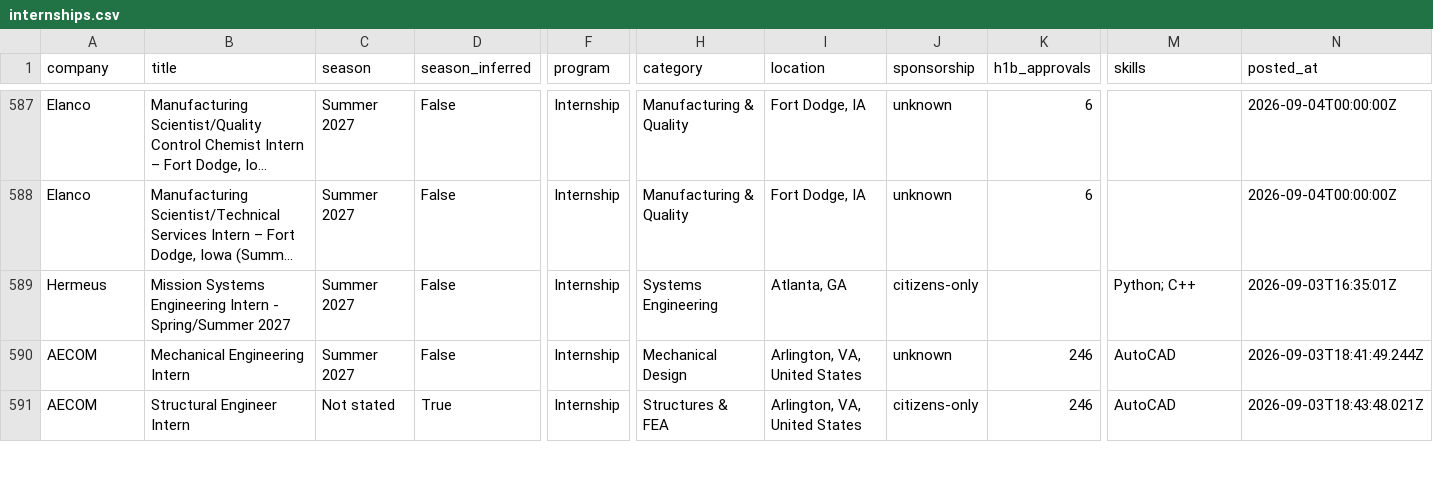
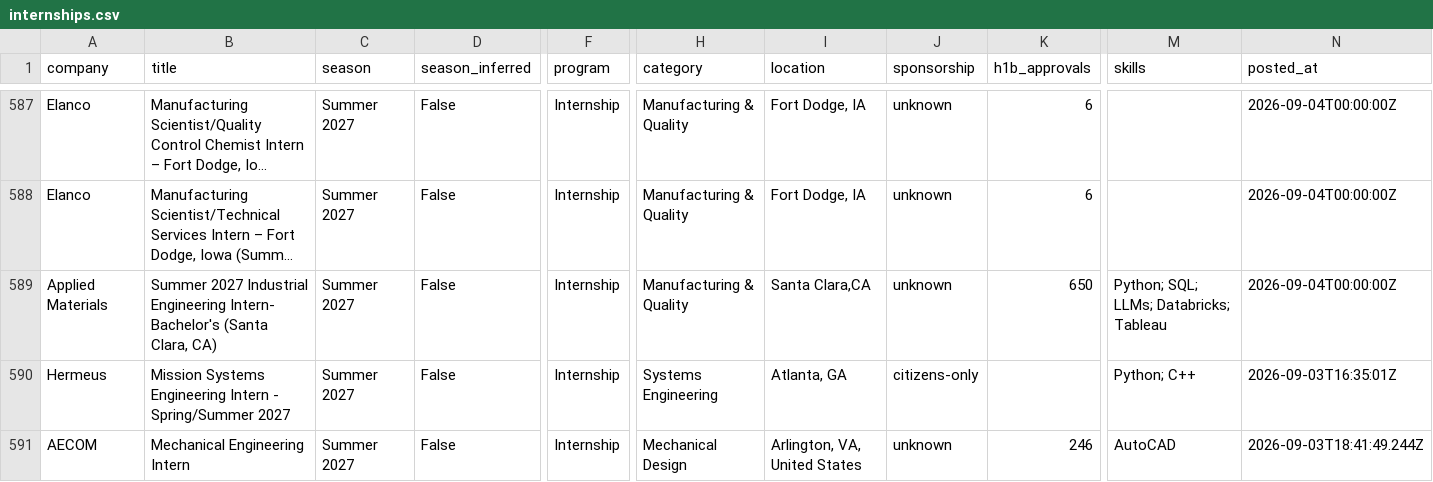
Before and after one commit to pranavd1437/mechanical-aerospace-internship-engine, a CSV file: data/internships.csv, drawn as a sheet; only a part is shown, gaps mark what is left out; the shorter side is filled out with more unchanged rows; long unchanged cells end in …; rows hold the shown columns only; the diff names each change by its address in the sheet, - before the commit and + after, or states it on an @@ line.

```diff
--- a/data/internships.csv
+++ b/data/internships.csv
+row 589: Applied Materials | Summer 2027 Industrial Engineering Intern- Bachelor's (Santa Clara, CA) | Summer 2027 | False | Internship | Manufacturing & Quality | Santa Clara,CA | unknown | 650 | Python; SQL; LLMs; Databricks; Tableau | 2026-09-04T00:00:00Z
```
Also changed, not shown: docs/internships.csv, 14 other files.
